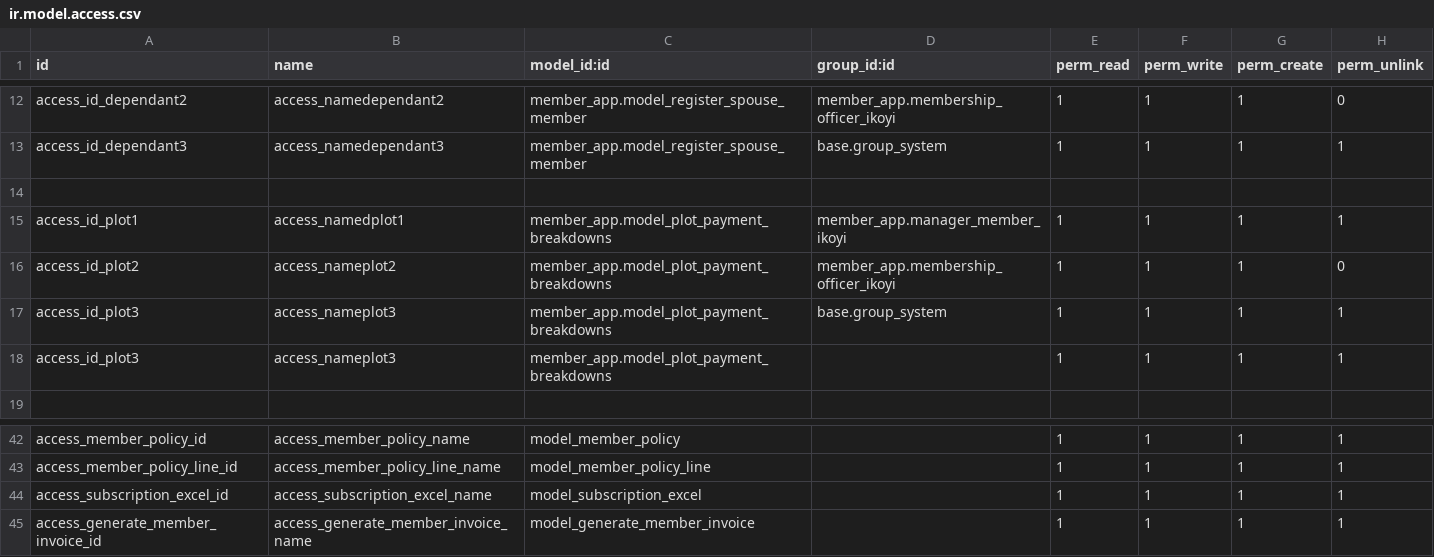
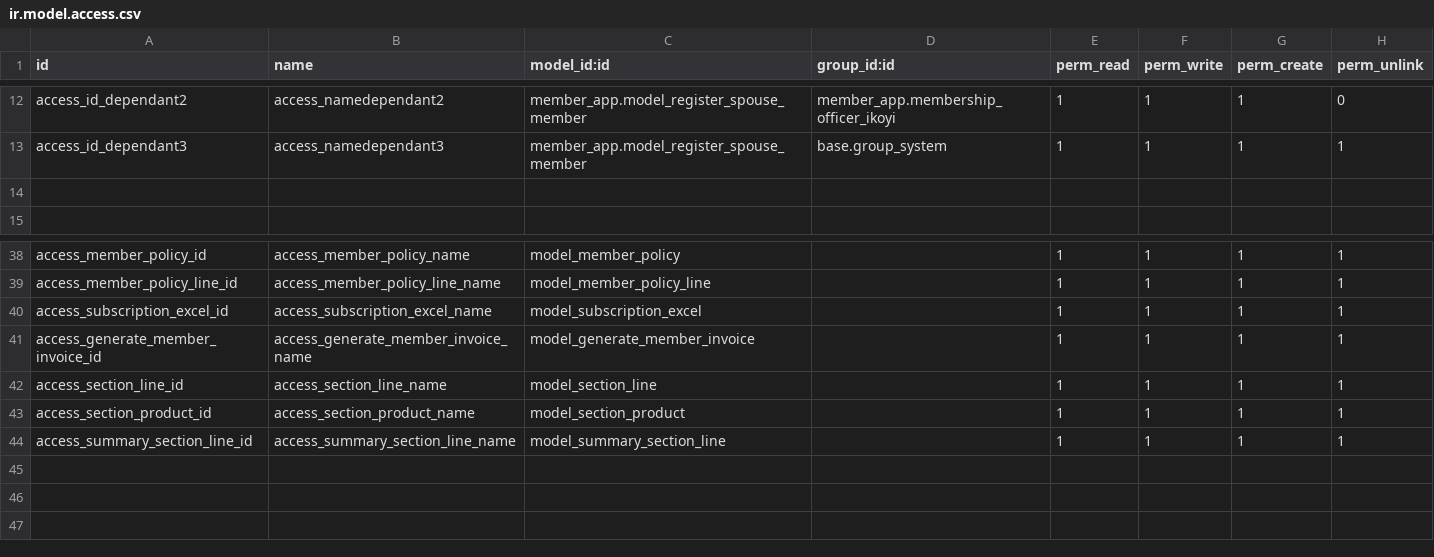
Before and after one commit to madux/member_app_deprecated, a CSV file: security/ir.model.access.csv, drawn as a sheet; only a part is shown, gaps mark what is left out.

Commit message:
Backup of membership

```diff
--- a/security/ir.model.access.csv
+++ b/security/ir.model.access.csv
@@ -14,6 +14,2 @@ access_id_dependant3,access_namedependant3,member_app.model_register_spouse_memb
 
-access_id_plot1,access_namedplot1,member_app.model_plot_payment_breakdowns,member_app.manager_member_ikoyi,1,1,1,1
-access_id_plot2,access_nameplot2,member_app.model_plot_payment_breakdowns,member_app.membership_officer_ikoyi,1,1,1,0
-access_id_plot3,access_nameplot3,member_app.model_plot_payment_breakdowns,base.group_system,1,1,1,1
-access_id_plot3,access_nameplot3,member_app.model_plot_payment_breakdowns,,1,1,1,1
 
@@ -45 +41,4 @@ access_subscription_excel_id,access_subscription_excel_name,model_subscription_e
 access_generate_member_invoice_id,access_generate_member_invoice_name,model_generate_member_invoice,,1,1,1,1
+access_section_line_id,access_section_line_name,model_section_line,,1,1,1,1
+access_section_product_id,access_section_product_name,model_section_product,,1,1,1,1
+access_summary_section_line_id,access_summary_section_line_name,model_summary_section_line,,1,1,1,1
```
Also changed, not shown: 42 other files.
